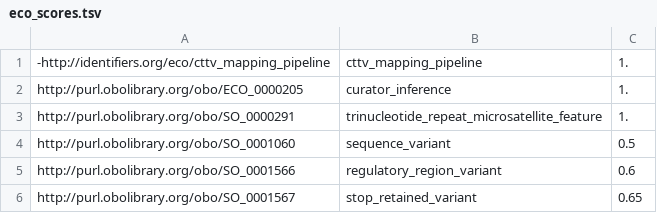
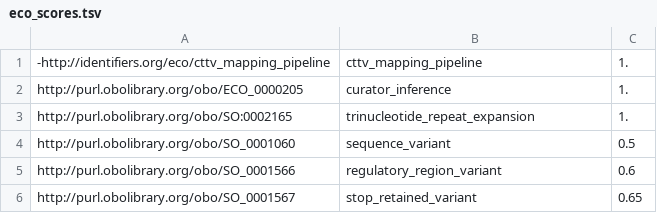
Before and after one commit to opentargets-archive/data_pipeline, a TSV file: mrtarget/resources/eco_scores.tsv, drawn as a sheet; only a part is shown.

Commit message:
update with new SO accession for trinucleotide_repeat_expansion

```diff
--- a/mrtarget/resources/eco_scores.tsv
+++ b/mrtarget/resources/eco_scores.tsv
@@ -2,3 +2,3 @@
 http://purl.obolibrary.org/obo/ECO_0000205	curator_inference	1.
-http://purl.obolibrary.org/obo/SO_0000291	trinucleotide_repeat_microsatellite_feature	1.
+http://purl.obolibrary.org/obo/SO:0002165	trinucleotide_repeat_expansion	1.
 http://purl.obolibrary.org/obo/SO_0001060	sequence_variant	0.5
```
